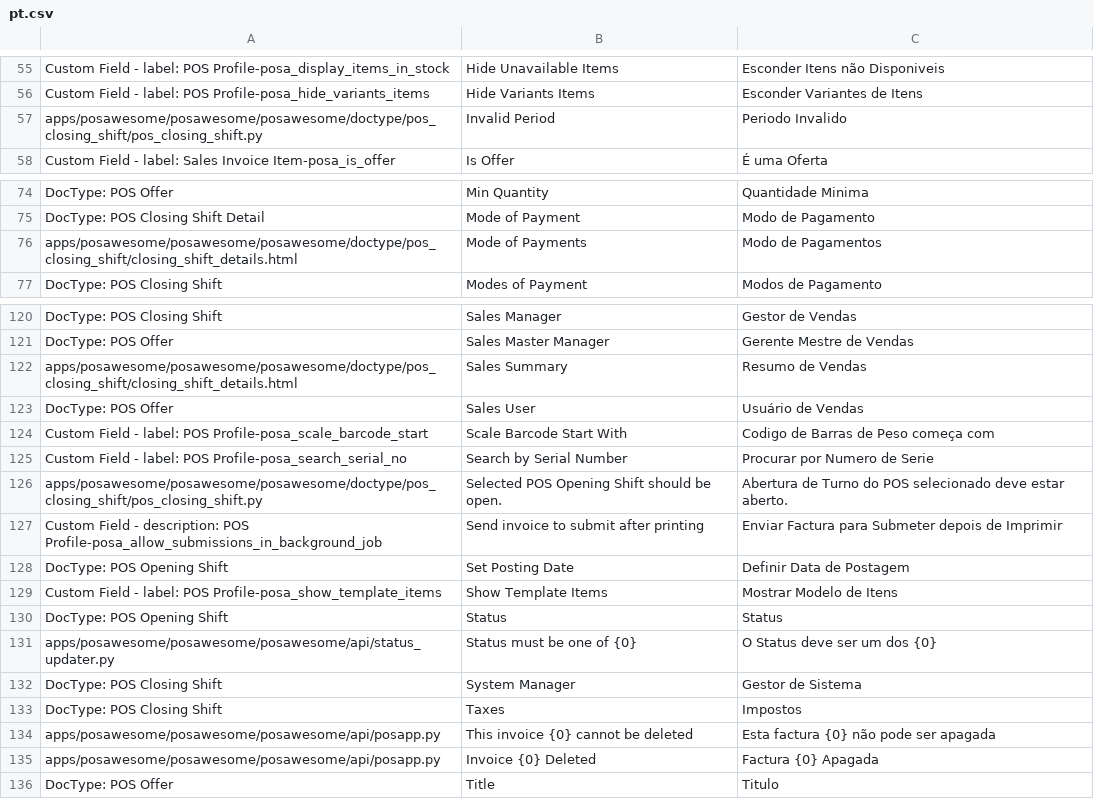
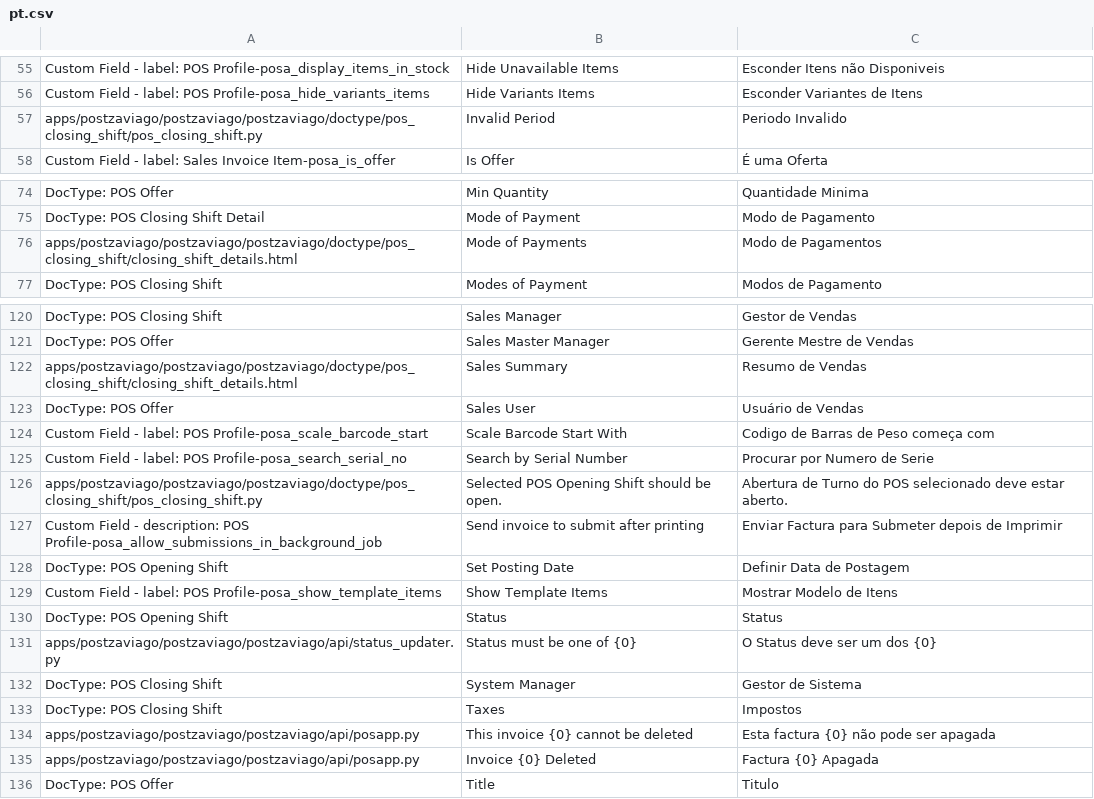
Before and after one commit to zaviagodev/pos-zaviago, a CSV file: posawesome/translations/pt.csv, drawn as a sheet; only a part is shown, gaps mark what is left out; the diff covers the shown part only.

```diff
--- a/posawesome/translations/pt.csv
+++ b/posawesome/translations/pt.csv
@@ -56,3 +56,3 @@ Custom Field - label: POS Profile-posa_display_items_in_stock,Hide Unavailable I
 Custom Field - label: POS Profile-posa_hide_variants_items,Hide Variants Items,Esconder Variantes de Itens
-apps/posawesome/posawesome/posawesome/doctype/pos_closing_shift/pos_closing_shift.py,Invalid Period,Periodo Invalido
+apps/postzaviago/postzaviago/postzaviago/doctype/pos_closing_shift/pos_closing_shift.py,Invalid Period,Periodo Invalido
 Custom Field - label: Sales Invoice Item-posa_is_offer,Is Offer,É uma Oferta
@@ -75,3 +75,3 @@ DocType: POS Offer,Min Quantity,Quantidade Minima
 DocType: POS Closing Shift Detail,Mode of Payment,Modo de Pagamento
-apps/posawesome/posawesome/posawesome/doctype/pos_closing_shift/closing_shift_details.html,Mode of Payments,Modo de Pagamentos
+apps/postzaviago/postzaviago/postzaviago/doctype/pos_closing_shift/closing_shift_details.html,Mode of Payments,Modo de Pagamentos
 DocType: POS Closing Shift,Modes of Payment,Modos de Pagamento
@@ -121,3 +121,3 @@ DocType: POS Closing Shift,Sales Manager,Gestor de Vendas
 DocType: POS Offer,Sales Master Manager,Gerente Mestre de Vendas
-apps/posawesome/posawesome/posawesome/doctype/pos_closing_shift/closing_shift_details.html,Sales Summary,Resumo de Vendas
+apps/postzaviago/postzaviago/postzaviago/doctype/pos_closing_shift/closing_shift_details.html,Sales Summary,Resumo de Vendas
 DocType: POS Offer,Sales User,Usuário de Vendas
@@ -125,3 +125,3 @@ Custom Field - label: POS Profile-posa_scale_barcode_start,Scale Barcode Start W
 Custom Field - label: POS Profile-posa_search_serial_no,Search by Serial Number,Procurar por Numero de Serie
-apps/posawesome/posawesome/posawesome/doctype/pos_closing_shift/pos_closing_shift.py,Selected POS Opening Shift should be open.,Abertura de Turno do POS selecionado deve estar aberto.
+apps/postzaviago/postzaviago/postzaviago/doctype/pos_closing_shift/pos_closing_shift.py,Selected POS Opening Shift should be open.,Abertura de Turno do POS selecionado deve estar aberto.
 Custom Field - description: POS Profile-posa_allow_submissions_in_background_job,Send invoice to submit after printing,Enviar Factura para Submeter depois de Imprimir
@@ -130,7 +130,7 @@ Custom Field - label: POS Profile-posa_show_template_items,Show Template Items,M
 DocType: POS Opening Shift,Status,Status
-apps/posawesome/posawesome/posawesome/api/status_updater.py,Status must be one of {0},O Status deve ser um dos {0}
+apps/postzaviago/postzaviago/postzaviago/api/status_updater.py,Status must be one of {0},O Status deve ser um dos {0}
 DocType: POS Closing Shift,System Manager,Gestor de Sistema
 DocType: POS Closing Shift,Taxes,Impostos
-apps/posawesome/posawesome/posawesome/api/posapp.py,This invoice {0} cannot be deleted,Esta factura {0} não pode ser apagada
-apps/posawesome/posawesome/posawesome/api/posapp.py,Invoice {0} Deleted,Factura {0} Apagada
+apps/postzaviago/postzaviago/postzaviago/api/posapp.py,This invoice {0} cannot be deleted,Esta factura {0} não pode ser apagada
+apps/postzaviago/postzaviago/postzaviago/api/posapp.py,Invoice {0} Deleted,Factura {0} Apagada
 DocType: POS Offer,Title,Titulo
```
Also changed, not shown: 2 added rows, 2 removed rows and 11 edited cells elsewhere in this file, 55 other files.
